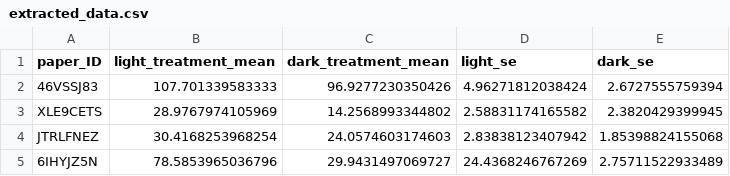
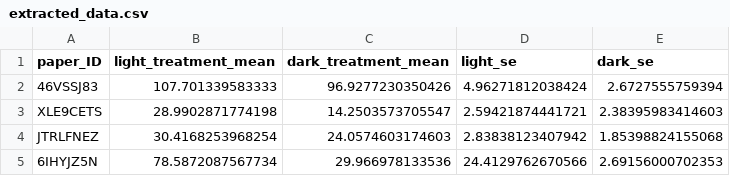
Before and after one commit to c-noonan-02/bat_phenology_analysis, a CSV file: timing_data/extracted_data.csv, drawn as a sheet.

Commit message:
Uploaded corrected data for Stone et al. (2009) due to initial error regarding sample sizes.

```diff
--- a/timing_data/extracted_data.csv
+++ b/timing_data/extracted_data.csv
@@ -2,4 +2,4 @@
 "46VSSJ83",107.701339583333,96.9277230350426,4.96271812038424,2.6727555759394
-"XLE9CETS",28.9767974105969,14.2568993344802,2.58831174165582,2.3820429399945
+"XLE9CETS",28.9902871774198,14.2503573705547,2.59421874441721,2.38395983414603
 "JTRLFNEZ",30.4168253968254,24.0574603174603,2.83838123407942,1.85398824155068
-"6IHYJZ5N",78.5853965036796,29.9431497069727,24.4368246767269,2.75711522933489
+"6IHYJZ5N",78.5872087567734,29.966978133536,24.4129762670566,2.69156000702353
```
